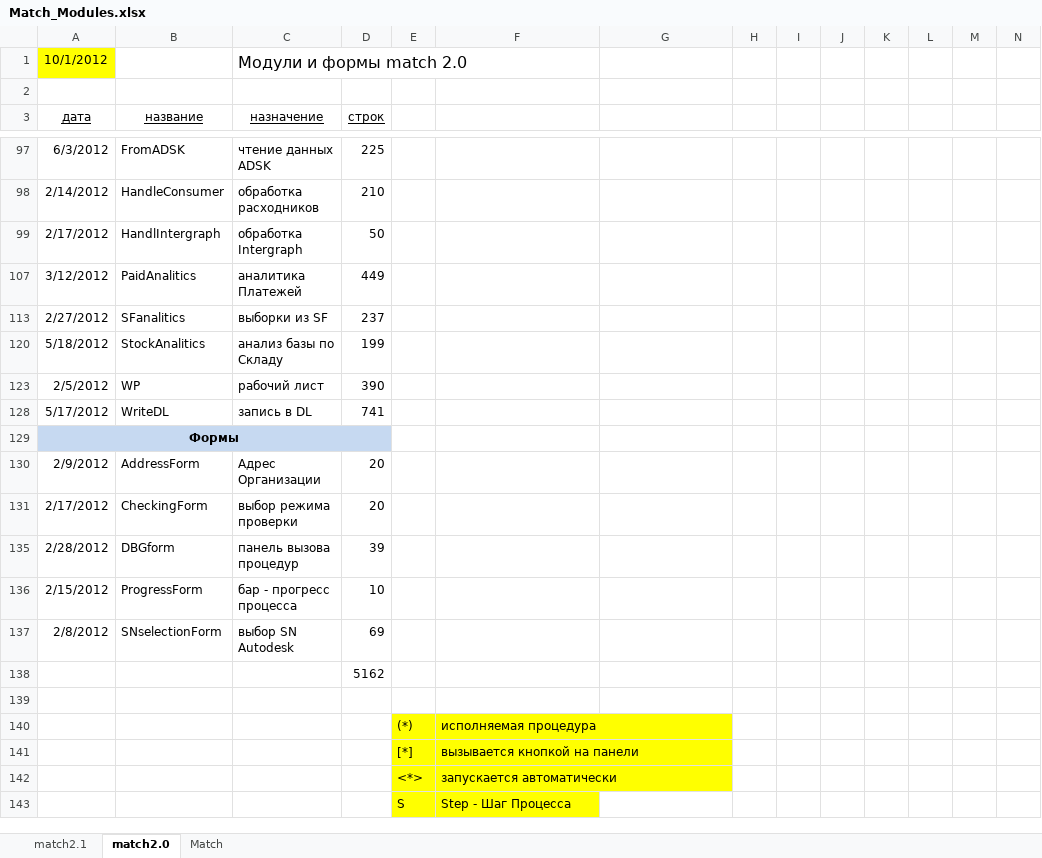
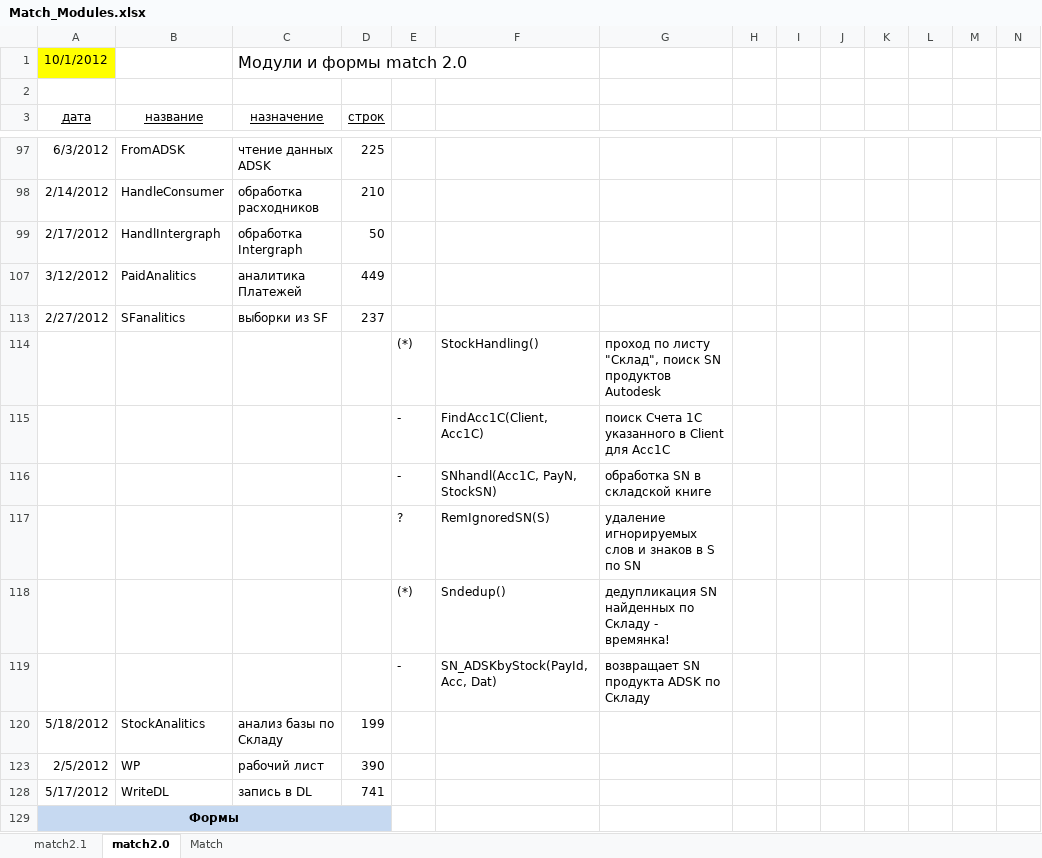
Before and after one commit to PavelKhrapkin/match, an Excel workbook: match2.0/Deskription/Match_Modules.xlsx, sheet match2.0, drawn as a sheet; only a part is shown, gaps mark what is left out; the shorter side is filled out with more unchanged rows; values as stored, in another font and other column widths than the file's, no borders; rows hold the shown columns only; the diff names each change by its address in the sheet, - before the commit and + after, or states it on an @@ line.

```diff
--- a/match2.0/Deskription/Match_Modules.xlsx (sheet match2.0)
+++ b/match2.0/Deskription/Match_Modules.xlsx (sheet match2.0)
@@ row 114 unhidden:  |  |  |  | (*) | StockHandling() | проход по листу "Склад", поиск SN продуктов Autodesk @@
@@ row 115 unhidden:  |  |  |  | - | FindAcc1C(Client, Acc1C) | поиск Счета 1С указанного в Client для Acc1C @@
@@ row 116 unhidden:  |  |  |  | - | SNhandl(Acc1C, PayN, StockSN) | обработка SN в складской книге @@
@@ row 117 unhidden:  |  |  |  | ? | RemIgnoredSN(S) | удаление игнорируемых слов и знаков в S по SN @@
@@ row 118 unhidden:  |  |  |  | (*) | Sndedup() | дедупликация SN найденных по Складу - времянка! @@
@@ row 119 unhidden:  |  |  |  | - | SN_ADSKbyStock(PayId, Acc, Dat) | возвращает SN продукта ADSK по Складу @@
```
Also changed, not shown: sheet match2.1, hidden cells.
